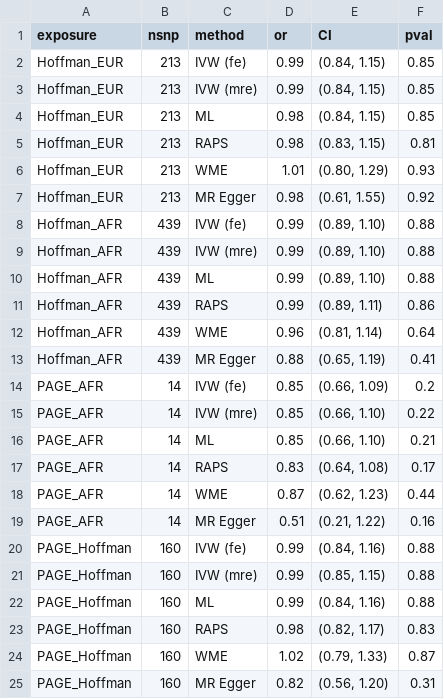
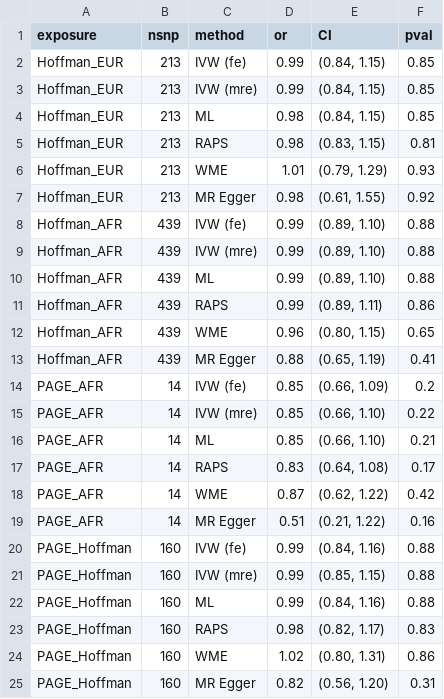
Before and after one commit to hab33b/wittelab, a TSV file: 5-results/4-table.tsv, drawn as a sheet.

```diff
--- a/5-results/4-table.tsv
+++ b/5-results/4-table.tsv
@@ -5,3 +5,3 @@ Hoffman_EUR	213	ML	0.98	(0.84, 1.15)	0.85
 Hoffman_EUR	213	RAPS	0.98	(0.83, 1.15)	0.81
-Hoffman_EUR	213	WME	1.01	(0.80, 1.29)	0.93
+Hoffman_EUR	213	WME	1.01	(0.79, 1.29)	0.93
 Hoffman_EUR	213	MR Egger	0.98	(0.61, 1.55)	0.92
@@ -11,3 +11,3 @@ Hoffman_AFR	439	ML	0.99	(0.89, 1.10)	0.88
 Hoffman_AFR	439	RAPS	0.99	(0.89, 1.11)	0.86
-Hoffman_AFR	439	WME	0.96	(0.81, 1.14)	0.64
+Hoffman_AFR	439	WME	0.96	(0.80, 1.15)	0.65
 Hoffman_AFR	439	MR Egger	0.88	(0.65, 1.19)	0.41
@@ -17,3 +17,3 @@ PAGE_AFR	14	ML	0.85	(0.66, 1.10)	0.21
 PAGE_AFR	14	RAPS	0.83	(0.64, 1.08)	0.17
-PAGE_AFR	14	WME	0.87	(0.62, 1.23)	0.44
+PAGE_AFR	14	WME	0.87	(0.62, 1.22)	0.42
 PAGE_AFR	14	MR Egger	0.51	(0.21, 1.22)	0.16
@@ -23,3 +23,3 @@ PAGE_Hoffman	160	ML	0.99	(0.84, 1.16)	0.88
 PAGE_Hoffman	160	RAPS	0.98	(0.82, 1.17)	0.83
-PAGE_Hoffman	160	WME	1.02	(0.79, 1.33)	0.87
+PAGE_Hoffman	160	WME	1.02	(0.80, 1.31)	0.86
 PAGE_Hoffman	160	MR Egger	0.82	(0.56, 1.20)	0.31
```
Also changed, not shown: 17 other files.
